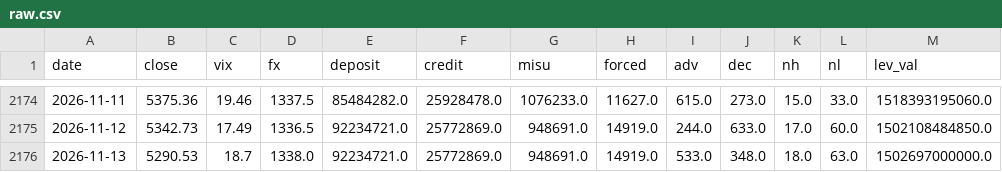
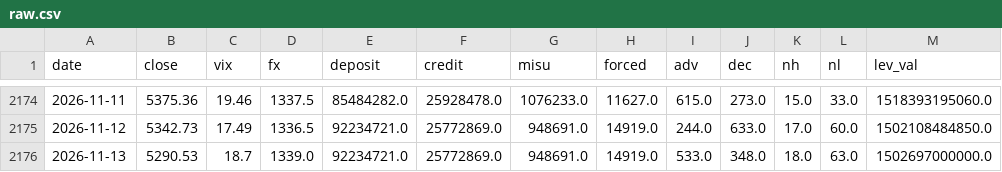
Before and after one commit to woomyongkyun/fear-index, a CSV file: data/raw.csv, drawn as a sheet; only a part is shown, gaps mark what is left out; the diff names each change by its address in the sheet, - before the commit and + after, or states it on an @@ line.

```diff
--- a/data/raw.csv
+++ b/data/raw.csv
-D2176 (fx): 1338.0
+D2176 (fx): 1339.0
```
Also changed, not shown: data/fx.csv, data/index.csv, 1 other file.
